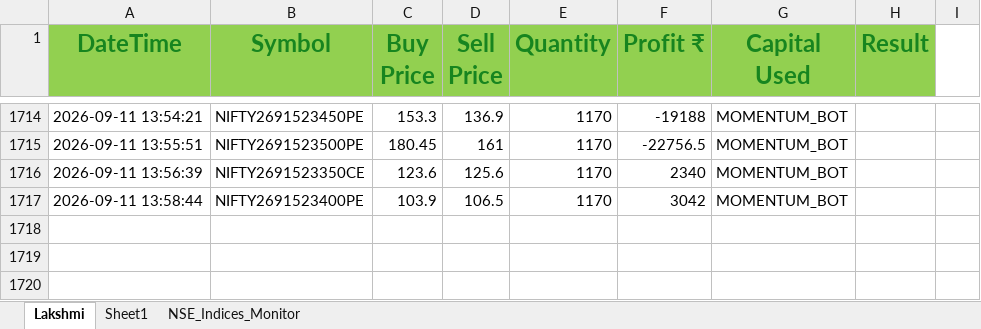
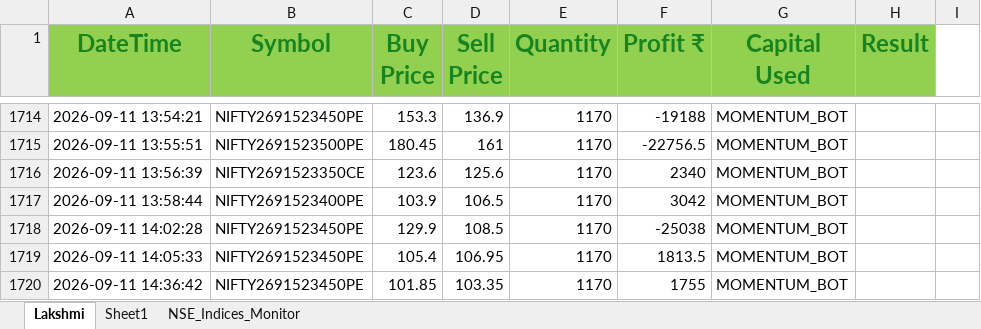
Before and after one commit to ayushgupta1848/Groww_Python_Trading_Bot, an Excel workbook: Lakshmi.xlsx, sheet Lakshmi, drawn as a sheet; only a part is shown, gaps mark what is left out; values as stored, in another font and other column widths than the file's, no borders; conditional formats not drawn; the diff names each change by its address in the sheet, - before the commit and + after, or states it on an @@ line.

```diff
--- a/Lakshmi.xlsx (sheet Lakshmi)
+++ b/Lakshmi.xlsx (sheet Lakshmi)
+row 1718: 2026-09-11 14:02:28 | NIFTY2691523450PE | 129.9 | 108.5 | 1170 | -25038 | MOMENTUM_BOT
+row 1719: 2026-09-11 14:05:33 | NIFTY2691523450PE | 105.4 | 106.95 | 1170 | 1813.5 | MOMENTUM_BOT
+row 1720: 2026-09-11 14:36:42 | NIFTY2691523450PE | 101.85 | 103.35 | 1170 | 1755 | MOMENTUM_BOT
```
Also changed, not shown: 9 other files.
